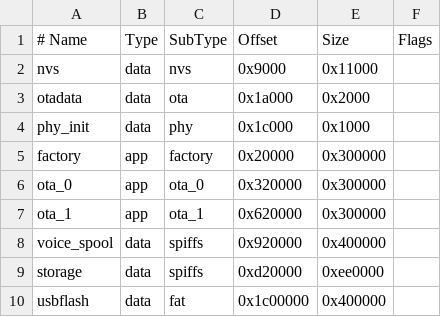
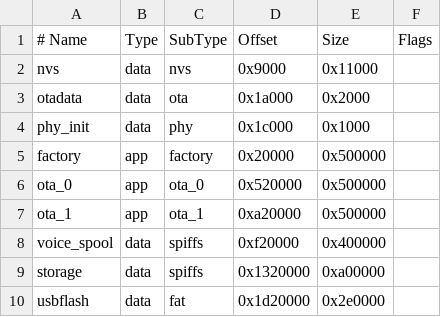
Before and after one commit to CastaliaInstitute/atelier-astrolabe, a CSV file: astrolabe185b/partitions.csv, drawn as a sheet.

```diff
--- a/astrolabe185b/partitions.csv
+++ b/astrolabe185b/partitions.csv
@@ -4,7 +4,7 @@ otadata,     data, ota,     0x1a000,   0x2000,
 phy_init,    data, phy,     0x1c000,   0x1000,
-factory,     app,  factory, 0x20000,   0x300000,
-ota_0,       app,  ota_0,   0x320000,  0x300000,
-ota_1,       app,  ota_1,   0x620000,  0x300000,
-voice_spool, data, spiffs,  0x920000,  0x400000,
-storage,     data, spiffs,  0xd20000,  0xee0000,
-usbflash,    data, fat,     0x1c00000, 0x400000,
+factory,     app,  factory, 0x20000,   0x500000,
+ota_0,       app,  ota_0,   0x520000,  0x500000,
+ota_1,       app,  ota_1,   0xa20000,  0x500000,
+voice_spool, data, spiffs,  0xf20000,  0x400000,
+storage,     data, spiffs,  0x1320000, 0xa00000,
+usbflash,    data, fat,     0x1d20000, 0x2e0000,
```
Also changed, not shown: 6 other files.
